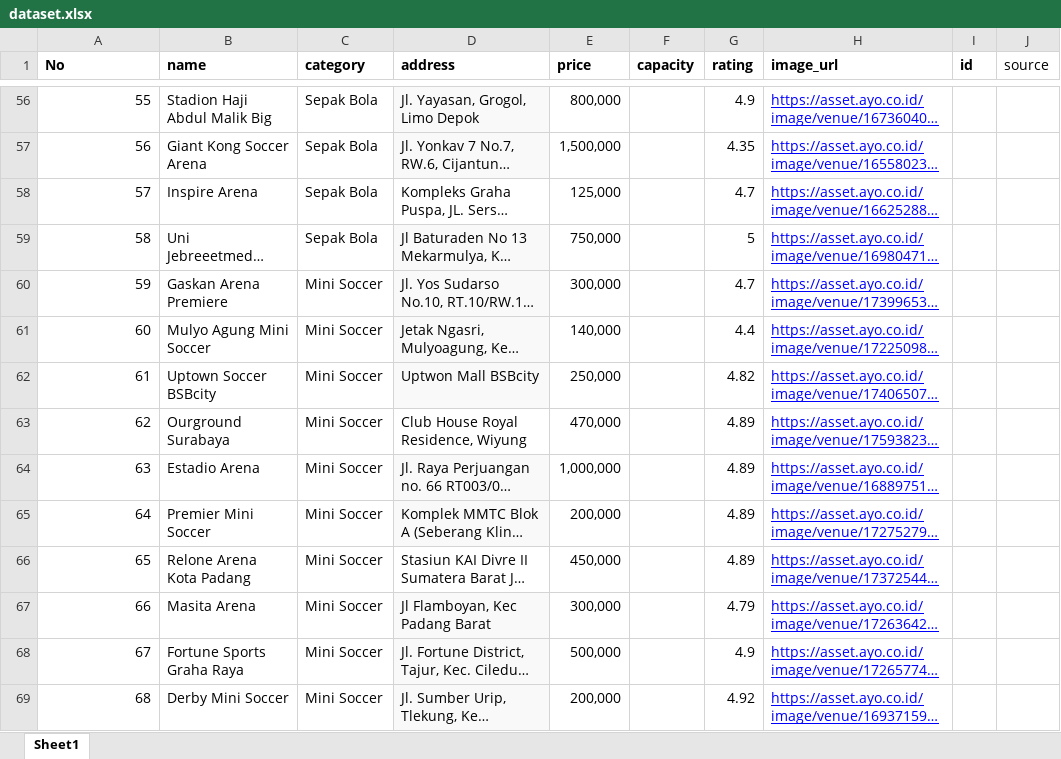
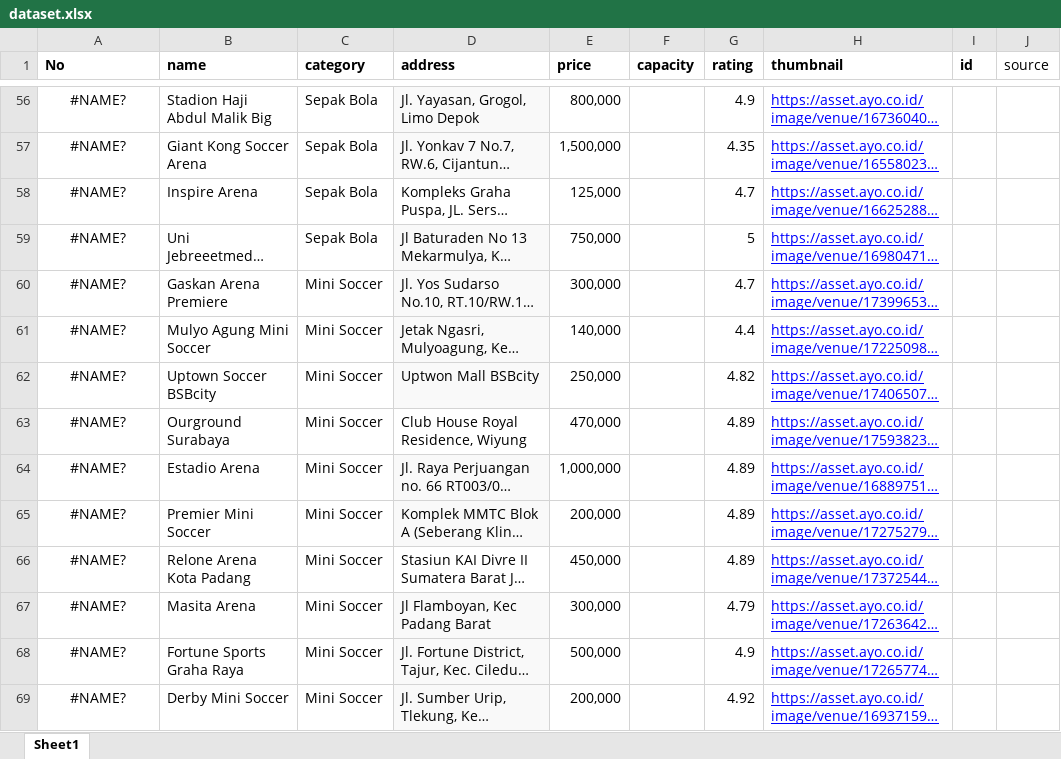
Before and after one commit to PBP-B05/venyuk, an Excel workbook: scripts/dataset.xlsx, sheet Sheet1, drawn as a sheet; only a part is shown, gaps mark what is left out; long unchanged cells end in …; values as stored, in another font and other column widths than the file's, no borders; charts and pictures not drawn; the diff covers the shown part only; the diff names each change by its address in the sheet, - before the commit and + after, or states it on an @@ line.

```diff
--- a/scripts/dataset.xlsx (sheet Sheet1)
+++ b/scripts/dataset.xlsx (sheet Sheet1)
-H1: image_url
+H1: thumbnail
-A56:A69 alignment: right
+A56:A69 alignment: center
-A56 (No): 55
+A56 (No): #NAME?
-A57 (No): 56
+A57 (No): #NAME?
-A58 (No): 57
+A58 (No): #NAME?
-A59 (No): 58
+A59 (No): #NAME?
-A60 (No): 59
+A60 (No): #NAME?
-A61 (No): 60
+A61 (No): #NAME?
-A62 (No): 61
+A62 (No): #NAME?
-A63 (No): 62
+A63 (No): #NAME?
-A64 (No): 63
+A64 (No): #NAME?
-A65 (No): 64
+A65 (No): #NAME?
-A66 (No): 65
+A66 (No): #NAME?
-A67 (No): 66
+A67 (No): #NAME?
-A68 (No): 67
+A68 (No): #NAME?
-A69 (No): 68
+A69 (No): #NAME?
```
Also changed, not shown: 86 edited cells and cell formats elsewhere in this sheet, charts or pictures, 9 other files.
